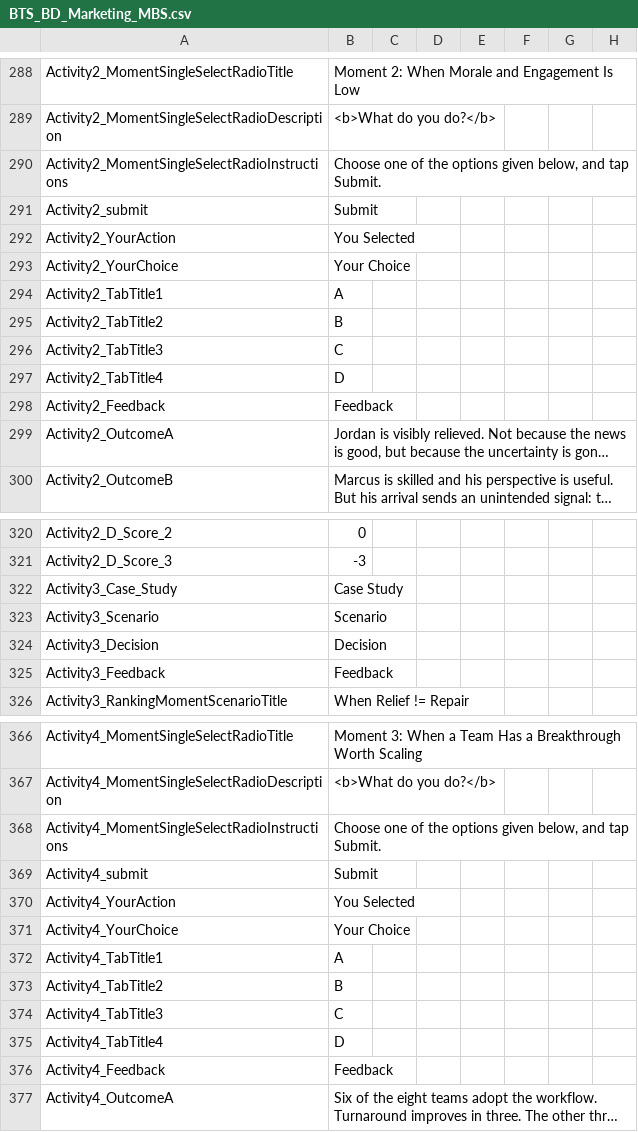
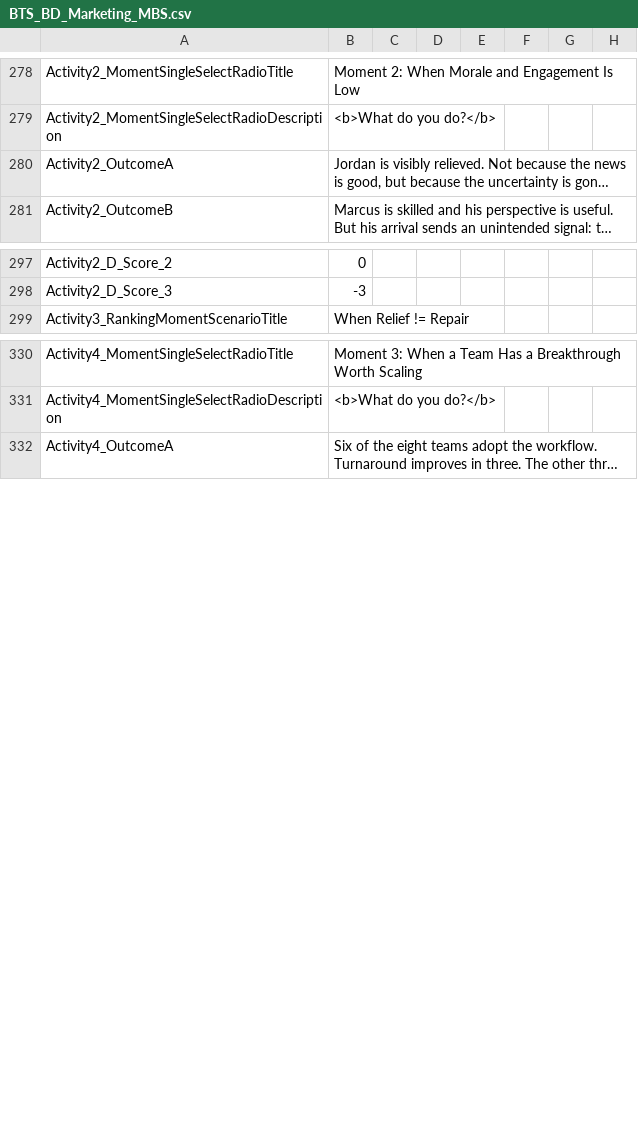
Before and after one commit to BTS-USA/BTS_BD_Marketing_MBS, a CSV file: BTS_BD_Marketing_MBS.csv, drawn as a sheet; only a part is shown, gaps mark what is left out; long unchanged cells end in …; removed rows and columns are numbered as before the commit, all else as after; rows hold the shown columns only; the diff covers the shown part only; the diff names each change by its address in the sheet, - before the commit and + after, or states it on an @@ line.

Commit message:
Updated BTS_BD_Marketing_MBS.csv and related XML files to standardize labels and improve consistency across activities. Replaced placeholder titles with actual labels and streamlined feedback components for better clarity.

```diff
--- a/BTS_BD_Marketing_MBS.csv
+++ b/BTS_BD_Marketing_MBS.csv
-row 290: Activity2_MomentSingleSelectRadioInstructions | Choose one of the options given below, and tap Submit.
-row 291: Activity2_submit | Submit
-row 292: Activity2_YourAction | You Selected
-row 293: Activity2_YourChoice | Your Choice
-row 294: Activity2_TabTitle1 | A
-row 295: Activity2_TabTitle2 | B
-row 296: Activity2_TabTitle3 | C
-row 297: Activity2_TabTitle4 | D
-row 298: Activity2_Feedback | Feedback
-row 322: Activity3_Case_Study | Case Study
-row 323: Activity3_Scenario | Scenario
-row 324: Activity3_Decision | Decision
-row 325: Activity3_Feedback | Feedback
-row 368: Activity4_MomentSingleSelectRadioInstructions | Choose one of the options given below, and tap Submit.
-row 369: Activity4_submit | Submit
-row 370: Activity4_YourAction | You Selected
-row 371: Activity4_YourChoice | Your Choice
-row 372: Activity4_TabTitle1 | A
-row 373: Activity4_TabTitle2 | B
-row 374: Activity4_TabTitle3 | C
-row 375: Activity4_TabTitle4 | D
-row 376: Activity4_Feedback | Feedback
```
Also changed, not shown: 9 added rows, 54 removed rows and 3 edited cells elsewhere in this file, 39 other files.
